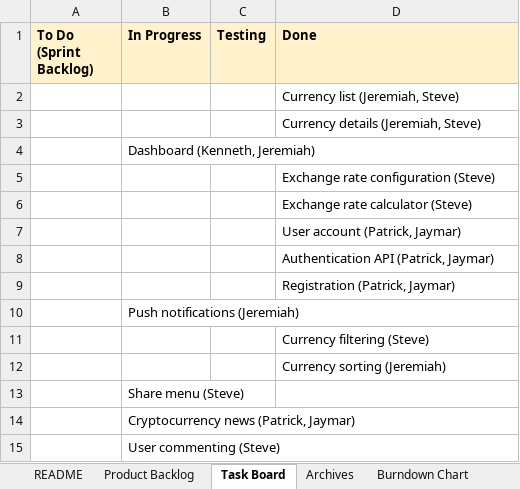
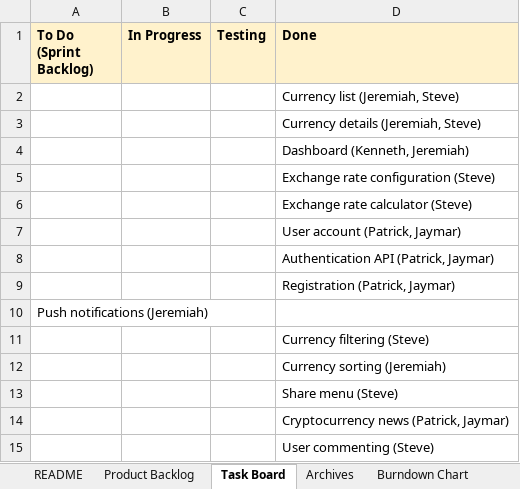
Before and after one commit to sguar001/CoinStalker, an Excel workbook: docs/Scrum.xlsx, sheet Task Board, drawn as a sheet; values as stored, in another font and other column widths than the file's, no borders; removed rows and columns are numbered as before the commit, all else as after; the diff names each change by its address in the sheet, - before the commit and + after, or states it on an @@ line.

```diff
--- a/docs/Scrum.xlsx (sheet Task Board)
+++ b/docs/Scrum.xlsx (sheet Task Board)
-row 4:  | Dashboard (Kenneth, Jeremiah)
+row 4:  |  |  | Dashboard (Kenneth, Jeremiah)
-row 10:  | Push notifications (Jeremiah)
+row 10: Push notifications (Jeremiah)
-row 13:  | Share menu (Steve)
-row 14:  | Cryptocurrency news (Patrick, Jaymar)
-row 15:  | User commenting (Steve)
+row 13:  |  |  | Share menu (Steve)
+row 14:  |  |  | Cryptocurrency news (Patrick, Jaymar)
+row 15:  |  |  | User commenting (Steve)
```
Also changed, not shown: sheet Archives, sheet Burndown Chart, sheet README, charts or pictures.
